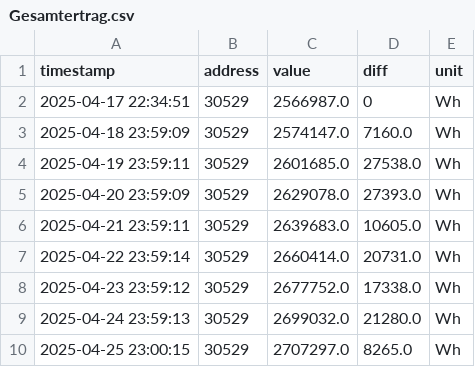
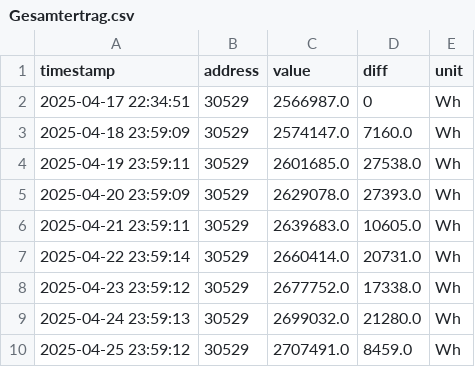
Before and after one commit to rui1610/solar, a CSV file: docs/devices/sma/Gesamtertrag.csv, drawn as a sheet.

Commit message:
updated measurement data 2025-04-25T23:59:13.734337+02:00

```diff
--- a/docs/devices/sma/Gesamtertrag.csv
+++ b/docs/devices/sma/Gesamtertrag.csv
@@ -9,2 +9,2 @@ timestamp,address,value,diff,unit
 2025-04-24 23:59:13,30529,2699032.0,21280.0,Wh
-2025-04-25 23:00:15,30529,2707297.0,8265.0,Wh
+2025-04-25 23:59:12,30529,2707491.0,8459.0,Wh
```
Also changed, not shown: docs/devices/sma/Tagesertrag.csv, docs/devices/sma/Zaehlerstand Bezugszaehler.csv, 1 other file.
